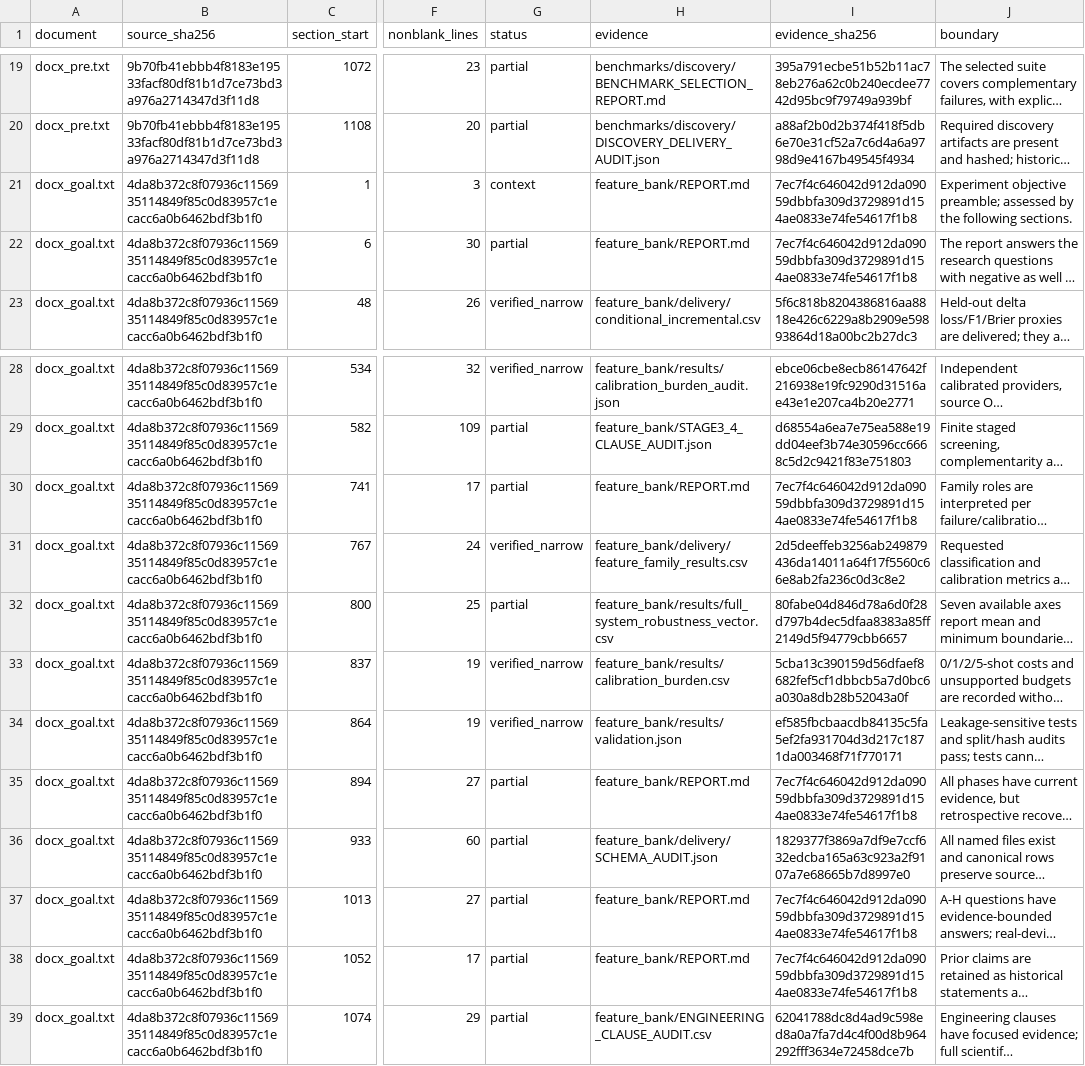
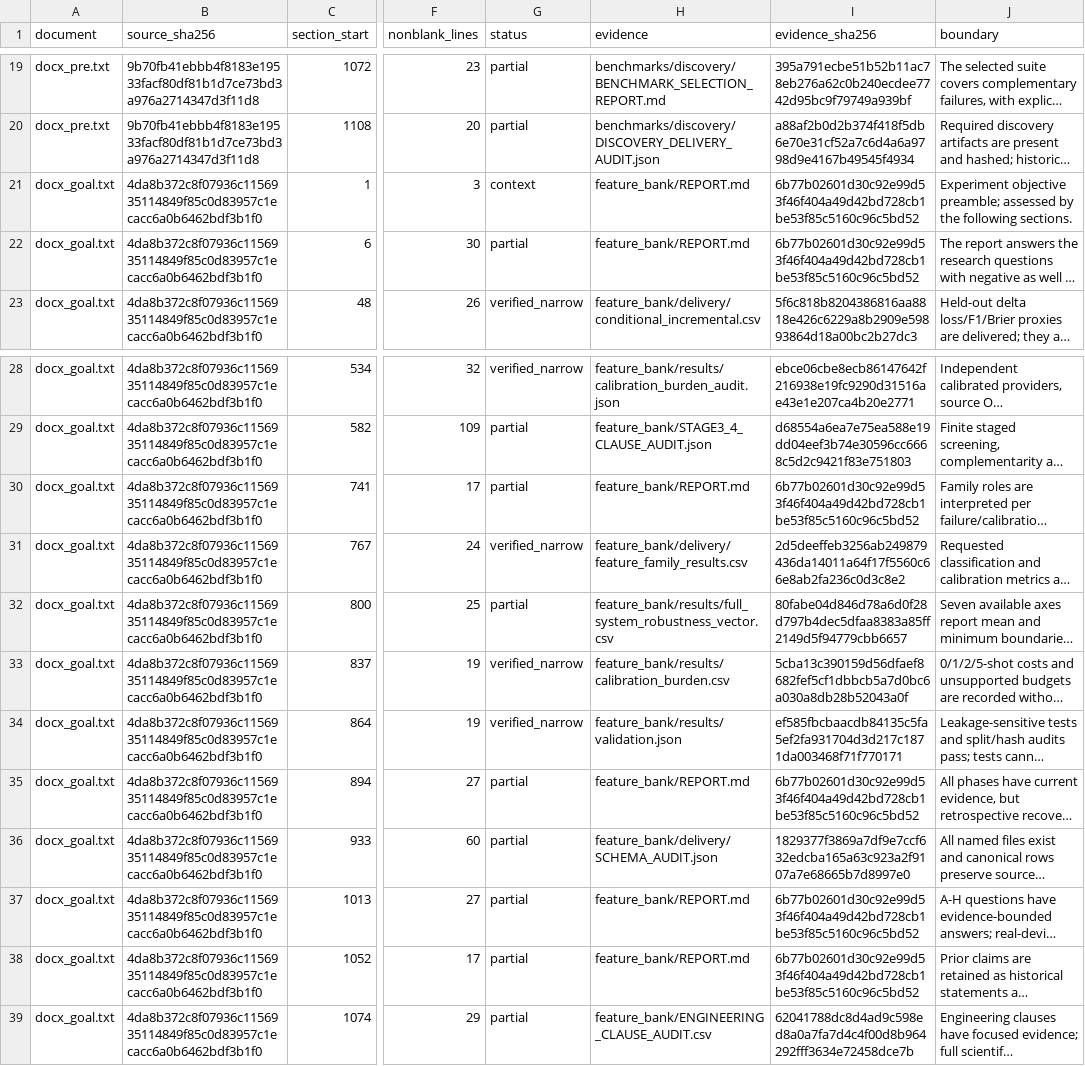
Before and after one commit to boyandong/emg-imu-human-in-the-loop, a CSV file: emgimu_classifier/feature_bank/DOCUMENT_SECTION_AUDIT.csv, drawn as a sheet; only a part is shown, gaps mark what is left out; long unchanged cells end in …; the diff names each change by its address in the sheet, - before the commit and + after, or states it on an @@ line.

Commit message:
Verify source OOF probability calibration on Song 28 states

```diff
--- a/emgimu_classifier/feature_bank/DOCUMENT_SECTION_AUDIT.csv
+++ b/emgimu_classifier/feature_bank/DOCUMENT_SECTION_AUDIT.csv
-I21:I22 (evidence_sha256): 7ec7f4c646042d912da09059dbbfa309d3729891d154ae0833e74fe54617f1b8
+I21:I22 (evidence_sha256): 6b77b02601d30c92e99d53f46f404a49d42bd728cb1be53f85c5160c96c5bd52
-I30 (evidence_sha256): 7ec7f4c646042d912da09059dbbfa309d3729891d154ae0833e74fe54617f1b8
+I30 (evidence_sha256): 6b77b02601d30c92e99d53f46f404a49d42bd728cb1be53f85c5160c96c5bd52
-I35 (evidence_sha256): 7ec7f4c646042d912da09059dbbfa309d3729891d154ae0833e74fe54617f1b8
+I35 (evidence_sha256): 6b77b02601d30c92e99d53f46f404a49d42bd728cb1be53f85c5160c96c5bd52
-I37:I38 (evidence_sha256): 7ec7f4c646042d912da09059dbbfa309d3729891d154ae0833e74fe54617f1b8
+I37:I38 (evidence_sha256): 6b77b02601d30c92e99d53f46f404a49d42bd728cb1be53f85c5160c96c5bd52
```
Also changed, not shown: emgimu_classifier/feature_bank/REQUIREMENT_AUDIT.csv, 8 other files.
